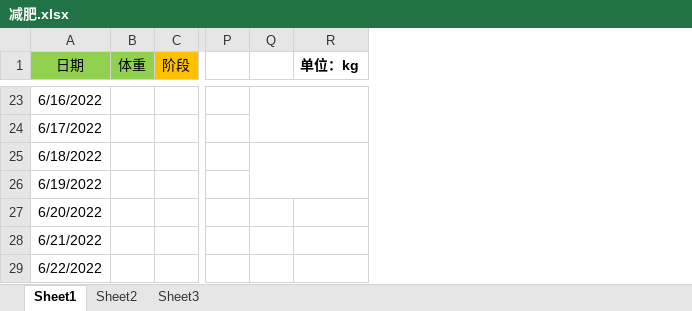
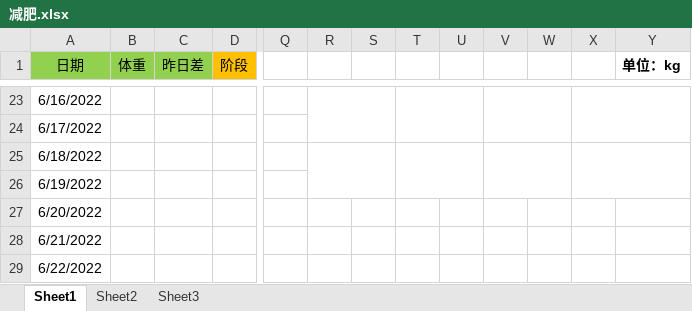
Before and after one commit to ayzq1582/all_idea, an Excel workbook: 工具/减肥.xlsx, sheet Sheet1, drawn as a sheet; only a part is shown, gaps mark what is left out; values as stored, in another font and other column widths than the file's, no borders; removed rows and columns are numbered as before the commit, all else as after; the diff covers the shown part only; the diff names each change by its address in the sheet, - before the commit and + after, or states it on an @@ line.

```diff
--- a/工具/减肥.xlsx (sheet Sheet1)
+++ b/工具/减肥.xlsx (sheet Sheet1)
+column C (昨日差), empty
+column R, empty
+column S, empty
+column U, empty
+column V, empty
+column W, empty
+column X, empty
-Q23:R24 merged
+T23:U24 merged
-Q25:R26 merged
+T25:U26 merged
```
Also changed, not shown: 4 edited cells, cell formats and merged cells elsewhere in this sheet, formulas that keep their value, 21 other files.
